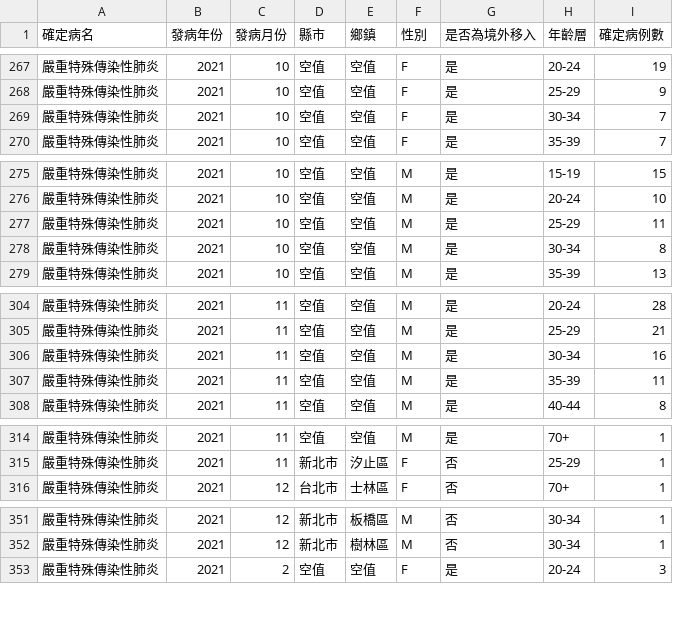
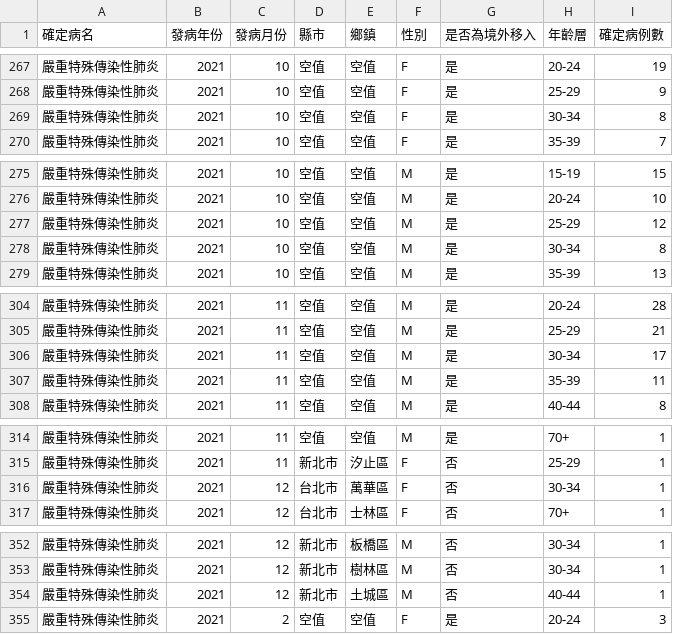
Before and after one commit to jf0510/nidss.cdc.gov.tw, a CSV file: data/covid19_tw_age_gender__month.csv, drawn as a sheet; only a part is shown, gaps mark what is left out; the diff covers the shown part only.

```diff
--- a/data/covid19_tw_age_gender__month.csv
+++ b/data/covid19_tw_age_gender__month.csv
@@ -268,3 +268,3 @@
 嚴重特殊傳染性肺炎,2021,10,空值,空值,F,是,25-29,9
-嚴重特殊傳染性肺炎,2021,10,空值,空值,F,是,30-34,7
+嚴重特殊傳染性肺炎,2021,10,空值,空值,F,是,30-34,8
 嚴重特殊傳染性肺炎,2021,10,空值,空值,F,是,35-39,7
@@ -276,3 +276,3 @@
 嚴重特殊傳染性肺炎,2021,10,空值,空值,M,是,20-24,10
-嚴重特殊傳染性肺炎,2021,10,空值,空值,M,是,25-29,11
+嚴重特殊傳染性肺炎,2021,10,空值,空值,M,是,25-29,12
 嚴重特殊傳染性肺炎,2021,10,空值,空值,M,是,30-34,8
@@ -305,3 +305,3 @@
 嚴重特殊傳染性肺炎,2021,11,空值,空值,M,是,25-29,21
-嚴重特殊傳染性肺炎,2021,11,空值,空值,M,是,30-34,16
+嚴重特殊傳染性肺炎,2021,11,空值,空值,M,是,30-34,17
 嚴重特殊傳染性肺炎,2021,11,空值,空值,M,是,35-39,11
@@ -315,2 +315,3 @@
 嚴重特殊傳染性肺炎,2021,11,新北市,汐止區,F,否,25-29,1
+嚴重特殊傳染性肺炎,2021,12,台北市,萬華區,F,否,30-34,1
 嚴重特殊傳染性肺炎,2021,12,台北市,士林區,F,否,70+,1
@@ -352,2 +353,3 @@
 嚴重特殊傳染性肺炎,2021,12,新北市,樹林區,M,否,30-34,1
+嚴重特殊傳染性肺炎,2021,12,新北市,土城區,M,否,40-44,1
 嚴重特殊傳染性肺炎,2021,2,空值,空值,F,是,20-24,3
```
Also changed, not shown: 9 added rows and 17 edited cells elsewhere in this file, 1 other file.
